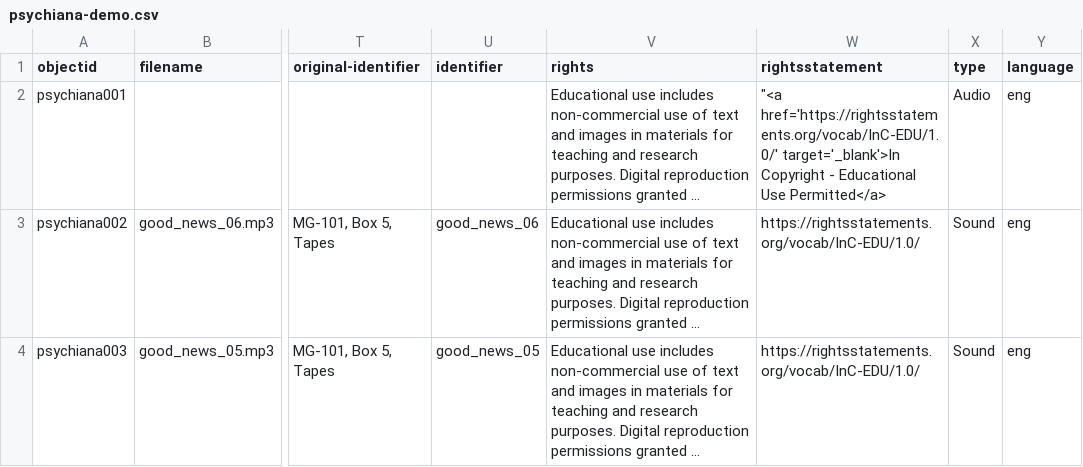
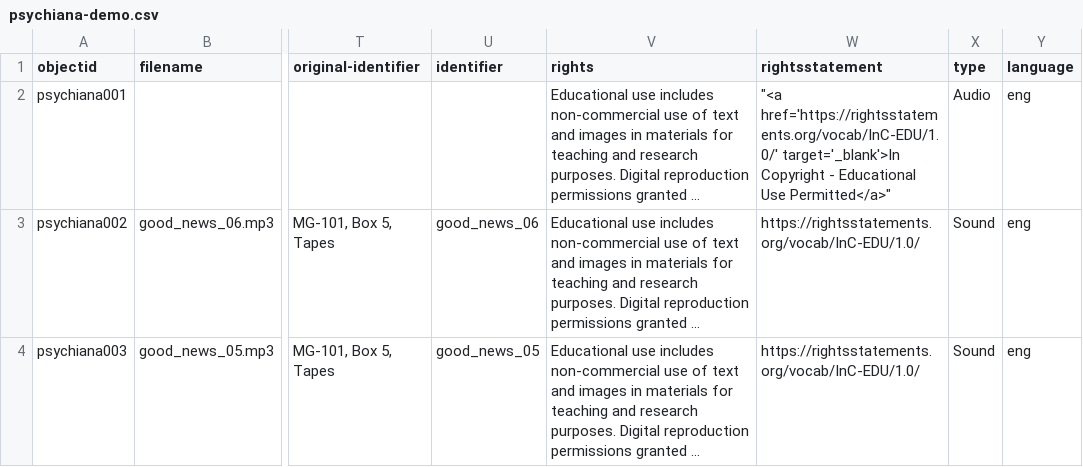
Before and after one commit to juliastone0729/psychiana-demo, a CSV file: _data/psychiana-demo.csv, drawn as a sheet; only a part is shown, gaps mark what is left out; long unchanged cells end in …; the diff names each change by its address in the sheet, - before the commit and + after, or states it on an @@ line.

Commit message:
Change in copyright field

```diff
--- a/_data/psychiana-demo.csv
+++ b/_data/psychiana-demo.csv
-W2 (rightsstatement): …Educational Use Permitted</a>
+W2 (rightsstatement): …Educational Use Permitted</a>"
```
